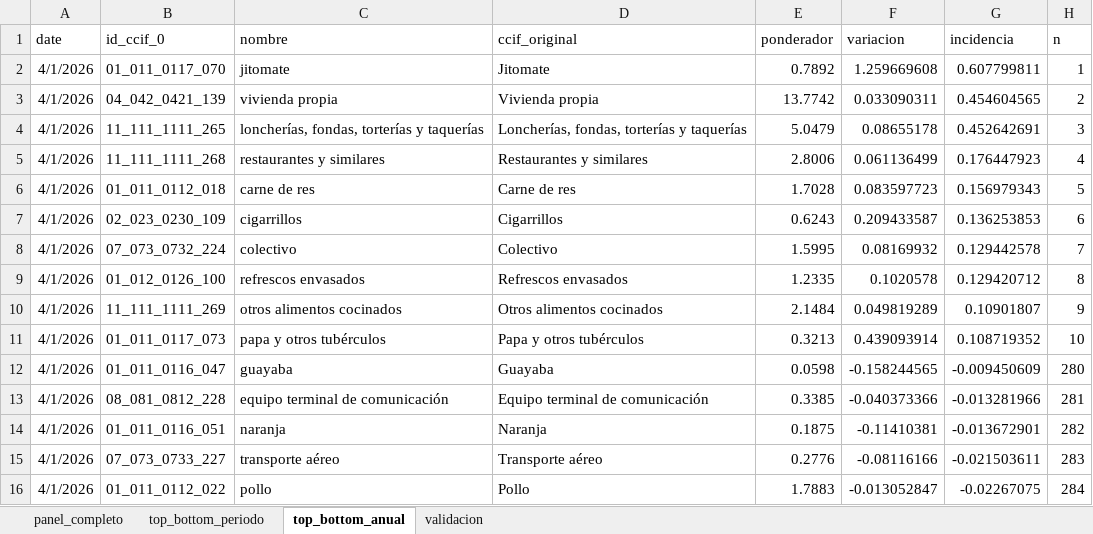
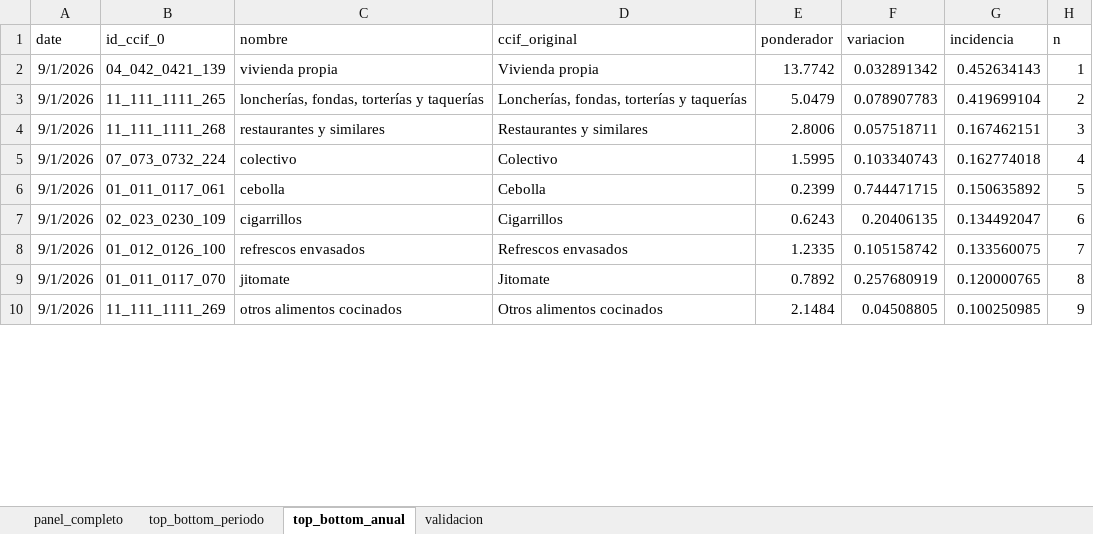
Before and after one commit to mexicocomovamos/mcv_inflacion, an Excel workbook: 02_datos_limpios/incidencia_generica_quincenal.xlsx, sheet top_bottom_anual, drawn as a sheet; only a part is shown; values as stored, in another font and other column widths than the file's, no borders; removed rows and columns are numbered as before the commit, all else as after; the diff covers the shown part only; the diff names each change by its address in the sheet, - before the commit and + after, or states it on an @@ line.

Commit message:
[REPO] Incidencias inflacion 1q sep 2026

```diff
--- a/02_datos_limpios/incidencia_generica_quincenal.xlsx (sheet top_bottom_anual)
+++ b/02_datos_limpios/incidencia_generica_quincenal.xlsx (sheet top_bottom_anual)
-row 2: 4/1/2026 | 01_011_0117_070 | jitomate | Jitomate | 0.7892 | 1.259669608 | 0.607799811 | 1
-A2:A4 (date): 4/1/2026
+A2:A4 (date): 9/1/2026
-F2 (variacion): 0.033090311
+F2 (variacion): 0.032891342
-G2 (incidencia): 0.454604565
+G2 (incidencia): 0.452634143
-H2 (n): 2
+H2 (n): 1
-F3 (variacion): 0.08655178
+F3 (variacion): 0.078907783
-G3 (incidencia): 0.452642691
+G3 (incidencia): 0.419699104
-H3 (n): 3
+H3 (n): 2
-F4 (variacion): 0.061136499
+F4 (variacion): 0.057518711
-G4 (incidencia): 0.176447923
+G4 (incidencia): 0.167462151
-H4 (n): 4
+H4 (n): 3
-row 6: 4/1/2026 | 01_011_0112_018 | carne de res | Carne de res | 1.7028 | 0.083597723 | 0.156979343 | 5
+row 5: 9/1/2026 | 07_073_0732_224 | colectivo | Colectivo | 1.5995 | 0.103340743 | 0.162774018 | 4
+row 6: 9/1/2026 | 01_011_0117_061 | cebolla | Cebolla | 0.2399 | 0.744471715 | 0.150635892 | 5
-A7 (date): 4/1/2026
+A7 (date): 9/1/2026
-F7 (variacion): 0.209433587
+F7 (variacion): 0.20406135
-G7 (incidencia): 0.136253853
+G7 (incidencia): 0.134492047
-row 8: 4/1/2026 | 07_073_0732_224 | colectivo | Colectivo | 1.5995 | 0.08169932 | 0.129442578 | 7
-A8 (date): 4/1/2026
+A8 (date): 9/1/2026
-F8 (variacion): 0.1020578
+F8 (variacion): 0.105158742
-G8 (incidencia): 0.129420712
+G8 (incidencia): 0.133560075
-H8 (n): 8
+H8 (n): 7
+row 9: 9/1/2026 | 01_011_0117_070 | jitomate | Jitomate | 0.7892 | 0.257680919 | 0.120000765 | 8
-A10 (date): 4/1/2026
+A10 (date): 9/1/2026
-F10 (variacion): 0.049819289
+F10 (variacion): 0.04508805
-G10 (incidencia): 0.10901807
+G10 (incidencia): 0.100250985
-row 11: 4/1/2026 | 01_011_0117_073 | papa y otros tubérculos | Papa y otros tubérculos | 0.3213 | 0.439093914 | 0.108719352 | 10
-row 12: 4/1/2026 | 01_011_0116_047 | guayaba | Guayaba | 0.0598 | -0.158244565 | -0.009450609 | 280
-row 13: 4/1/2026 | 08_081_0812_228 | equipo terminal de comunicación | Equipo terminal de comunicación | 0.3385 | -0.040373366 | -0.013281966 | 281
-row 14: 4/1/2026 | 01_011_0116_051 | naranja | Naranja | 0.1875 | -0.11410381 | -0.013672901 | 282
-row 15: 4/1/2026 | 07_073_0733_227 | transporte aéreo | Transporte aéreo | 0.2776 | -0.08116166 | -0.021503611 | 283
-row 16: 4/1/2026 | 01_011_0112_022 | pollo | Pollo | 1.7883 | -0.013052847 | -0.02267075 | 284
```
Also changed, not shown: 8 added rows, 2 removed rows and 11 edited cells elsewhere in this sheet, sheet panel_completo, sheet top_bottom_periodo, sheet validacion, 02_datos_limpios/incidencia_generica_mensual.xlsx, 14 other files.
